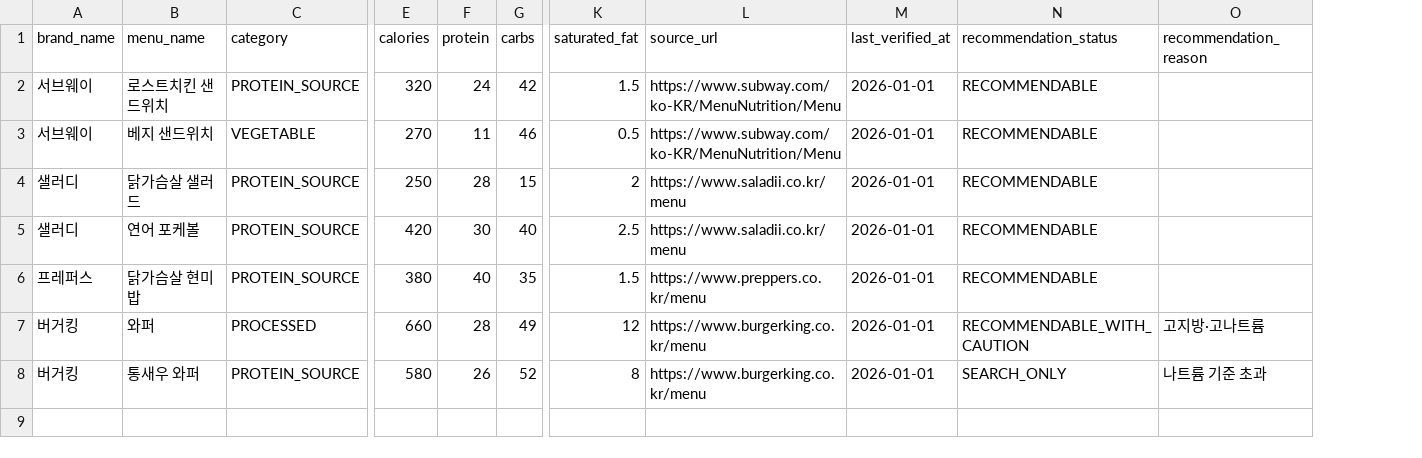
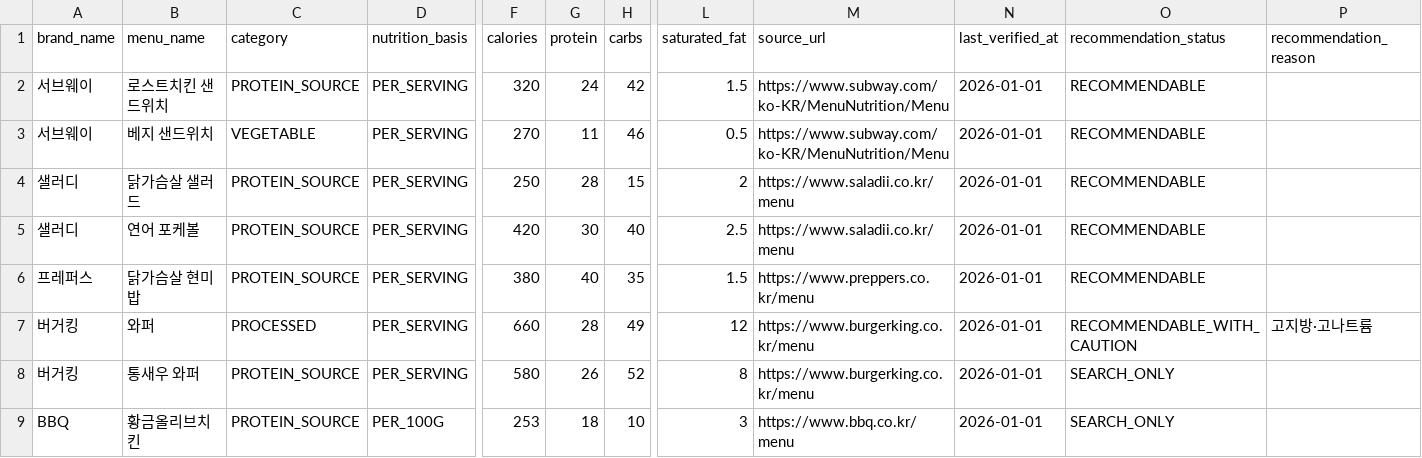
Before and after one commit to KimGiii/health-care, a CSV file: docs/references/brand_menu_csv_template.csv, drawn as a sheet; only a part is shown, gaps mark what is left out; addresses are those after the commit; rows hold the shown columns only; the diff names each change by its address in the sheet, - before the commit and + after, or states it on an @@ line.

Commit message:
refactor: Phase 3 아키텍처 정리 — FoodCatalogIdentity + FoodCatalogIngestService 공통 적재 모듈 도입
FoodCatalogIdentity: food_code 생성(brandName:menuName), 브랜드 인식 dedup 키,
displayName 정규화(NFC + 공백 축약)를 한 곳으로 모음. FoodCatalogService.normalizeName도 위임.

FoodCatalogIngestService: source + food_code upsert, 생성/갱신/거절 집계,
추천 큐레이션 보존/교체 정책(FoodCatalogIngestCurationMode)을 공통 적재 모듈로 추출.
BrandMenuCsvImporter, 공공데이터 importer 3종, dedup reporter가 이 모듈을 통해 저장한다.

BrandMenuNutritionBasis: PER_SERVING/PER_100G enum 분리.
FoodCatalogIngestCandidate: importer → 적재 모듈 전달 VO.
FoodCatalogImportRejectedRow: 거절 row 상세 VO 분리.

```diff
--- a/docs/references/brand_menu_csv_template.csv
+++ b/docs/references/brand_menu_csv_template.csv
+column D (nutrition_basis), rows 2-8: all PER_SERVING
-P8 (recommendation_reason): 나트륨 기준 초과
+P8 (recommendation_reason): (empty)
+row 9: BBQ | 황금올리브치킨 | PROTEIN_SOURCE | PER_100G | 253 | 18 | 10 | 3 | https://www.bbq.co.kr/menu | 2026-01-01 | SEARCH_ONLY
```
Also changed, not shown: 15 other files.
